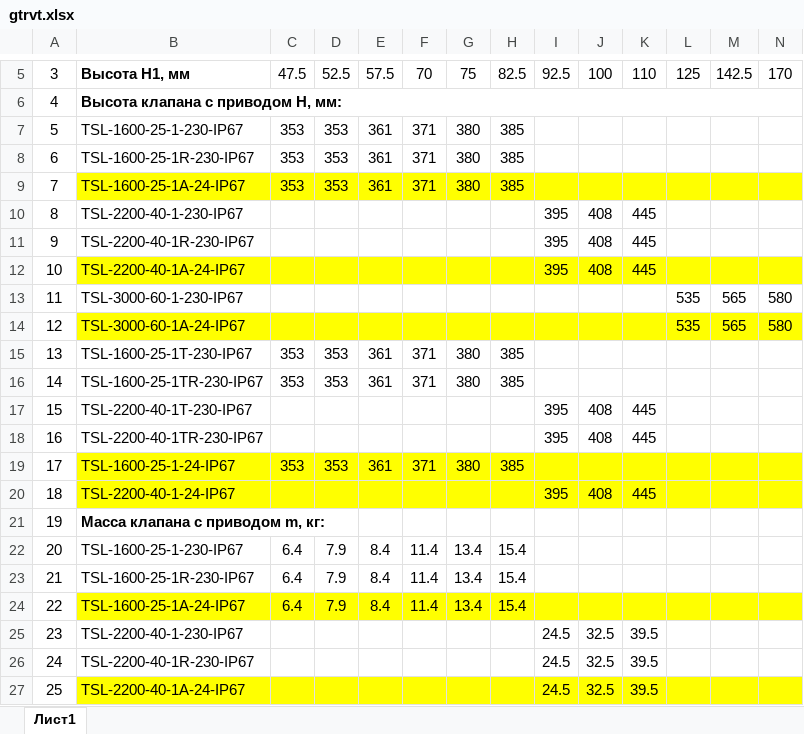
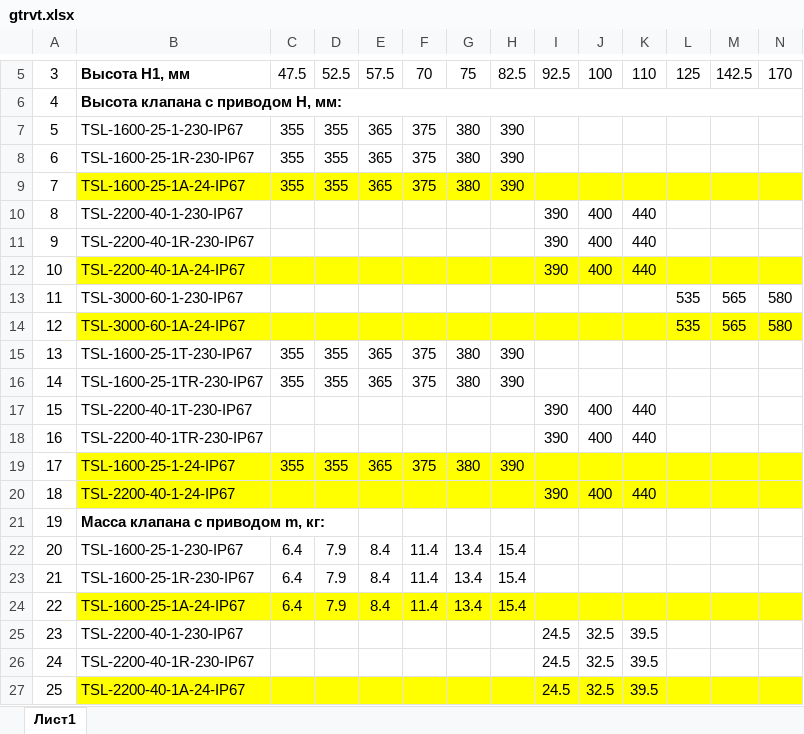
Before and after one commit to PaZa96/TeplosilaWeb, an Excel workbook: TeplosilaWeb/Content/properties/gtrvt.xlsx, sheet Лист1, drawn as a sheet; only a part is shown, gaps mark what is left out; values as stored, in another font and other column widths than the file's, no borders; charts and pictures not drawn; the diff names each change by its address in the sheet, - before the commit and + after, or states it on an @@ line.

```diff
--- a/TeplosilaWeb/Content/properties/gtrvt.xlsx (sheet Лист1)
+++ b/TeplosilaWeb/Content/properties/gtrvt.xlsx (sheet Лист1)
-C7:C9: 353
+C7:C9: 355
-D7:D9: 353
+D7:D9: 355
-E7:E9: 361
+E7:E9: 365
-F7:F9: 371
+F7:F9: 375
-H7:H9: 385
+H7:H9: 390
-I10:I12: 395
+I10:I12: 390
-J10:J12: 408
+J10:J12: 400
-K10:K12: 445
+K10:K12: 440
-C15:C16: 353
+C15:C16: 355
-D15:D16: 353
+D15:D16: 355
-E15:E16: 361
+E15:E16: 365
-F15:F16: 371
+F15:F16: 375
-H15:H16: 385
+H15:H16: 390
-I17:I18: 395
+I17:I18: 390
-J17:J18: 408
+J17:J18: 400
-K17:K18: 445
+K17:K18: 440
-C19: 353
+C19: 355
-D19: 353
+D19: 355
-E19: 361
+E19: 365
-F19: 371
+F19: 375
-H19: 385
+H19: 390
-I20: 395
+I20: 390
-J20: 408
+J20: 400
-K20: 445
+K20: 440
```
Also changed, not shown: charts or pictures, TeplosilaWeb/Content/properties/gtrv.xlsx, TeplosilaWeb/Content/properties/gtrv3.xlsx, 3 other files.
